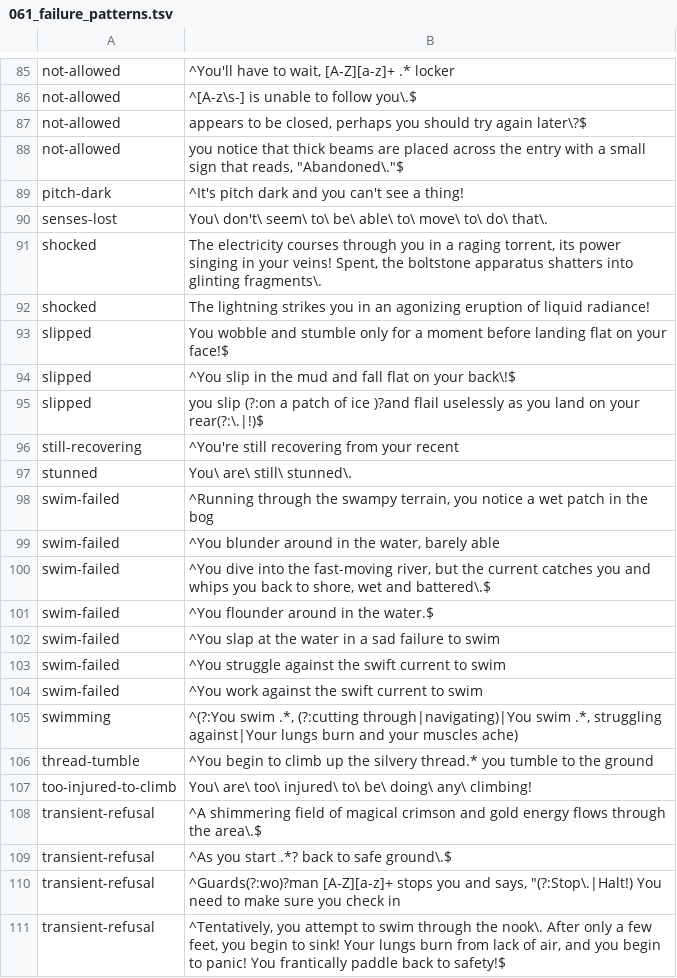
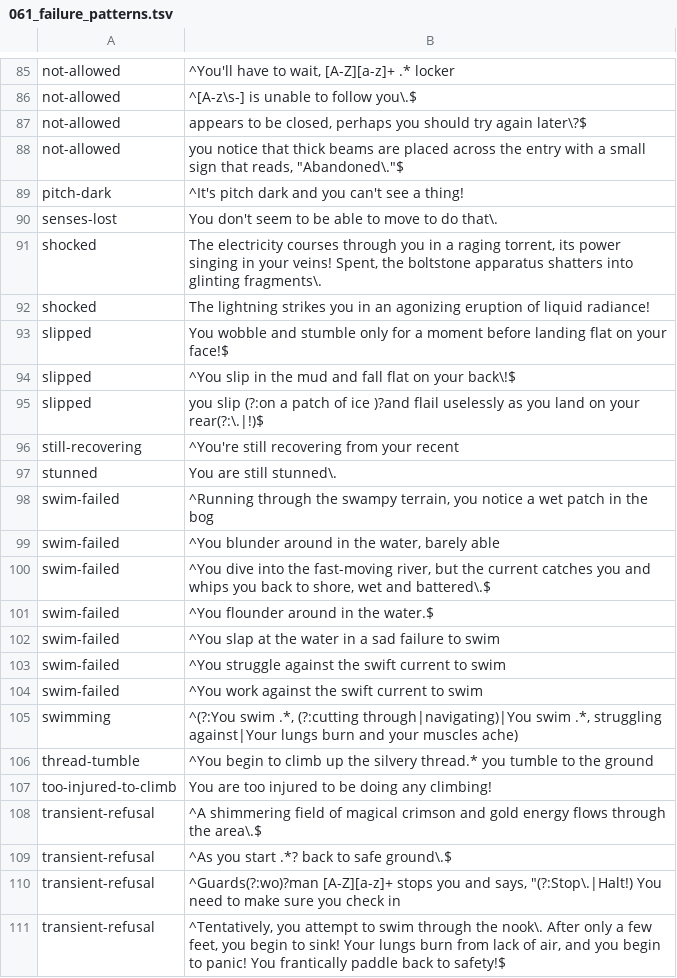
Before and after one commit to ondreian/gsiv-codex, a TSV file: data/vocabulary/061_failure_patterns.tsv, drawn as a sheet; only a part is shown, gaps mark what is left out.

Commit message:
Regenerate the failure vocabulary in Rust, not Python
The generator was a stray Python script in a Rust repository, and the
classification -- the only judgment in the whole extraction -- lived in it.
Now `codex failures --lich <checkout>` does the same job as a subcommand
beside `codex extract`, and `BRANCHES` in `src/lich_move.rs` holds the
classification where the rest of the repo can see it.

    cargo run --bin codex -- failures --lich ~/dev/lich-5 --out data/vocabulary

Byte-identical output but for three rows: Python's `re.escape` escapes spaces,
so a literal branch came out as `You\ are\ still\ stunned\.`. A space is
literal in a regex, and this file exists to be read.

No regex dependency -- the Ruby being matched is three fixed shapes, and
taking a crate to recognise `elsif line =~ /` would be a larger commitment
than the thing it parses. Splitting an alternation on top-level `|` is the
only real work, and it has the tests that matter: a pipe inside a character
class and an escaped pipe are not splits, either of which would silently
halve a pattern into two that match nothing.

A test asserts the committed TSV is what Lich says today, skipped when no
checkout sits alongside the repo.

```diff
--- a/data/vocabulary/061_failure_patterns.tsv
+++ b/data/vocabulary/061_failure_patterns.tsv
@@ -89,3 +89,3 @@ not-allowed	you notice that thick beams are placed across the entry with a small
 pitch-dark	^It's pitch dark and you can't see a thing!
-senses-lost	You\ don't\ seem\ to\ be\ able\ to\ move\ to\ do\ that\.
+senses-lost	You don't seem to be able to move to do that\.
 shocked	The electricity courses through you in a raging torrent, its power singing in your veins!  Spent, the boltstone apparatus shatters into glinting fragments\.
@@ -96,3 +96,3 @@ slipped	you slip (?:on a patch of ice )?and flail uselessly as you land on your
 still-recovering	^You're still recovering from your recent
-stunned	You\ are\ still\ stunned\.
+stunned	You are still stunned\.
 swim-failed	^Running through the swampy terrain, you notice a wet patch in the bog
@@ -106,3 +106,3 @@ swimming	^(?:You swim .*, (?:cutting through|navigating)|You swim .*, struggling
 thread-tumble	^You begin to climb up the silvery thread.* you tumble to the ground
-too-injured-to-climb	You\ are\ too\ injured\ to\ be\ doing\ any\ climbing!
+too-injured-to-climb	You are too injured to be doing any climbing!
 transient-refusal	^A shimmering field of magical crimson and gold energy flows through the area\.$
```
Also changed, not shown: 5 other files.
